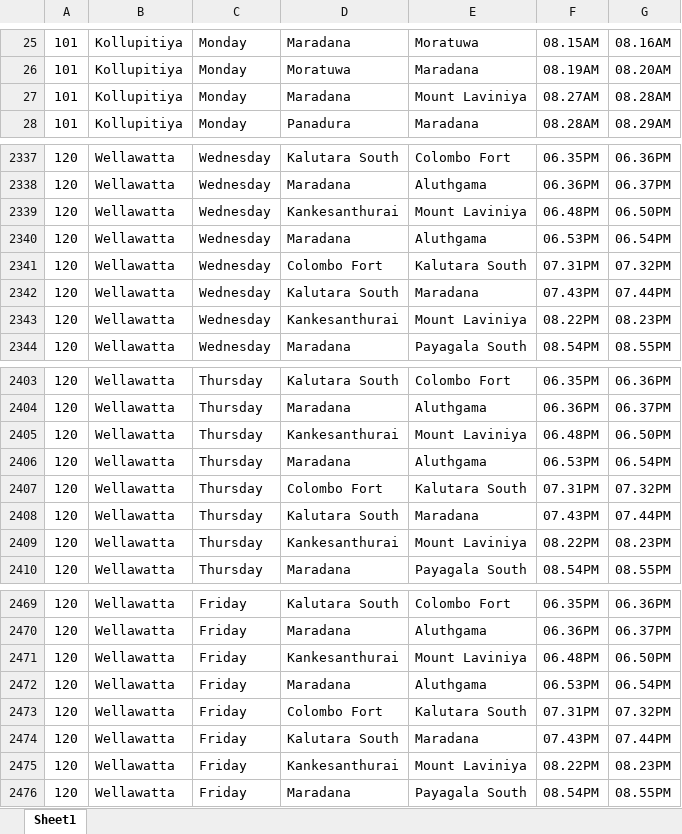
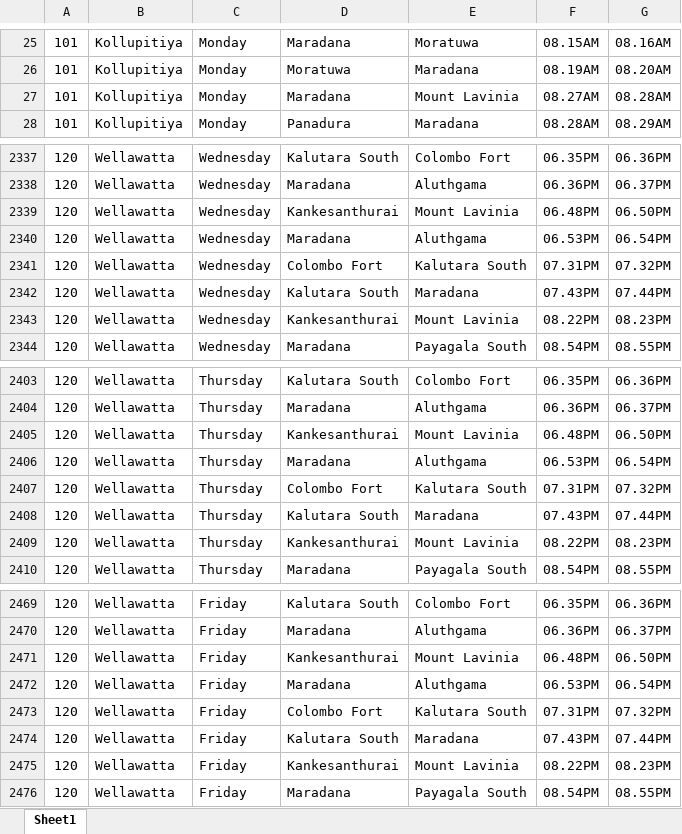
Before and after one commit to DidulSeneviratne/git-test1, an Excel workbook: demo-3/src/main/resources/Book1.xlsx, sheet Sheet1, drawn as a sheet; only a part is shown, gaps mark what is left out; values as stored, in another font and other column widths than the file's, no borders; the diff covers the shown part only; the diff names each change by its address in the sheet, - before the commit and + after, or states it on an @@ line.

```diff
--- a/demo-3/src/main/resources/Book1.xlsx (sheet Sheet1)
+++ b/demo-3/src/main/resources/Book1.xlsx (sheet Sheet1)
-E27: Mount Laviniya
+E27: Mount Lavinia
-E2339: Mount Laviniya
+E2339: Mount Lavinia
-E2343: Mount Laviniya
+E2343: Mount Lavinia
-E2405: Mount Laviniya
+E2405: Mount Lavinia
-E2409: Mount Laviniya
+E2409: Mount Lavinia
-E2471: Mount Laviniya
+E2471: Mount Lavinia
-E2475: Mount Laviniya
+E2475: Mount Lavinia
```
Also changed, not shown: 99 edited cells elsewhere in this sheet.
